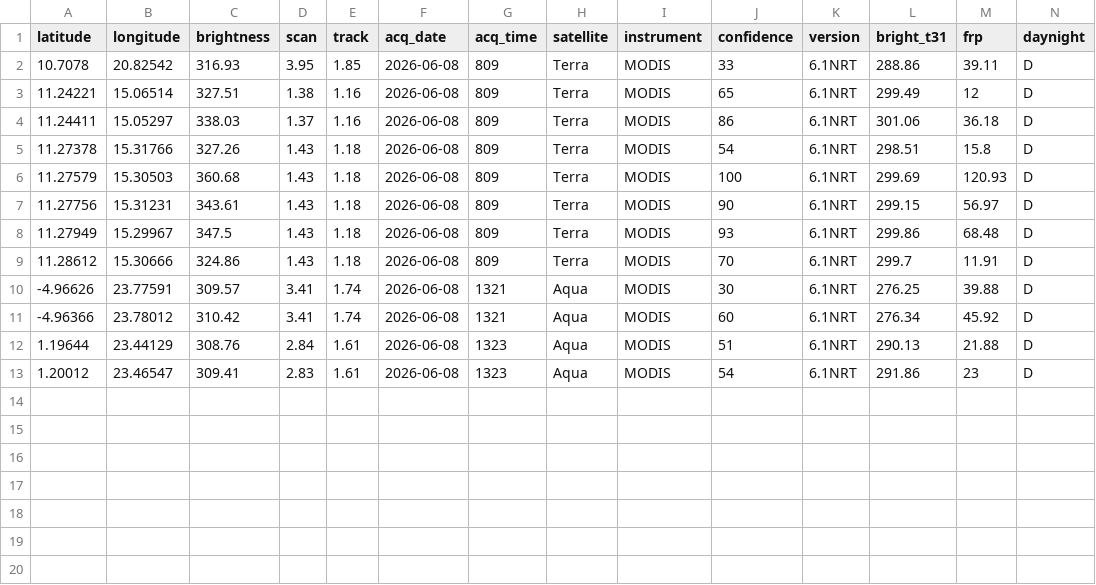
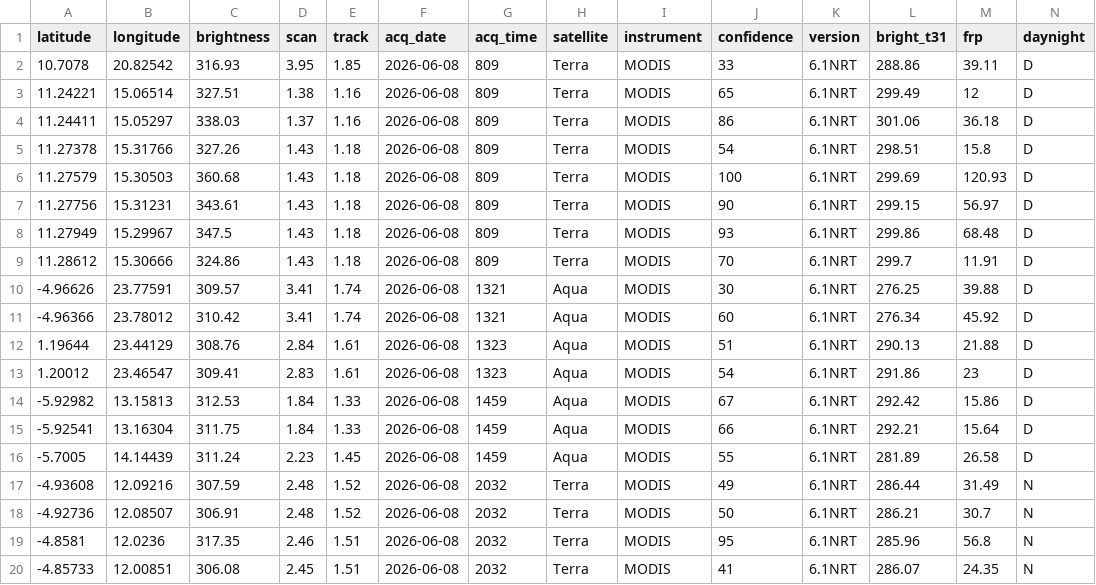
Before and after one commit to cedricvautier-create/GDELT, a CSV file: climate_fires_cache.csv, drawn as a sheet.

```diff
--- a/climate_fires_cache.csv
+++ b/climate_fires_cache.csv
@@ -13 +13,8 @@ latitude,longitude,brightness,scan,track,acq_date,acq_time,satellite,instrument,
 1.20012,23.46547,309.41,2.83,1.61,2026-06-08,1323,Aqua,MODIS,54,6.1NRT,291.86,23,D
+-5.92982,13.15813,312.53,1.84,1.33,2026-06-08,1459,Aqua,MODIS,67,6.1NRT,292.42,15.86,D
+-5.92541,13.16304,311.75,1.84,1.33,2026-06-08,1459,Aqua,MODIS,66,6.1NRT,292.21,15.64,D
+-5.7005,14.14439,311.24,2.23,1.45,2026-06-08,1459,Aqua,MODIS,55,6.1NRT,281.89,26.58,D
+-4.93608,12.09216,307.59,2.48,1.52,2026-06-08,2032,Terra,MODIS,49,6.1NRT,286.44,31.49,N
+-4.92736,12.08507,306.91,2.48,1.52,2026-06-08,2032,Terra,MODIS,50,6.1NRT,286.21,30.7,N
+-4.8581,12.0236,317.35,2.46,1.51,2026-06-08,2032,Terra,MODIS,95,6.1NRT,285.96,56.8,N
+-4.85733,12.00851,306.08,2.45,1.51,2026-06-08,2032,Terra,MODIS,41,6.1NRT,286.07,24.35,N
```
Also changed, not shown: 2 other files.
